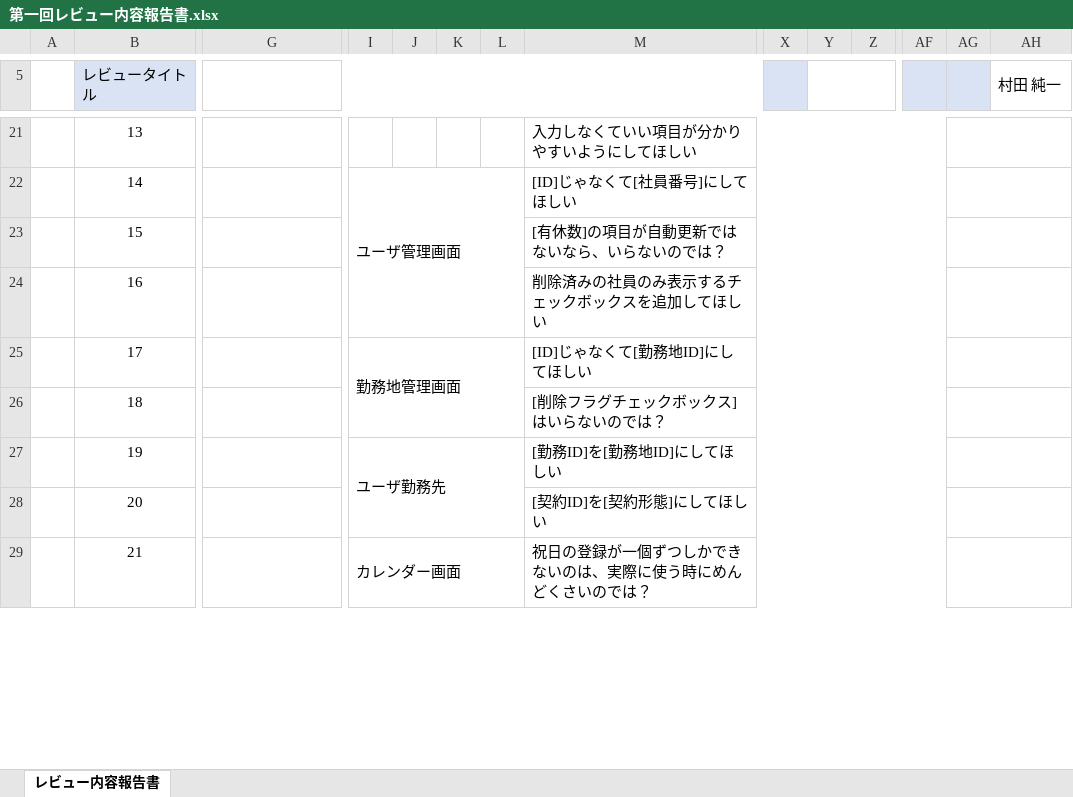
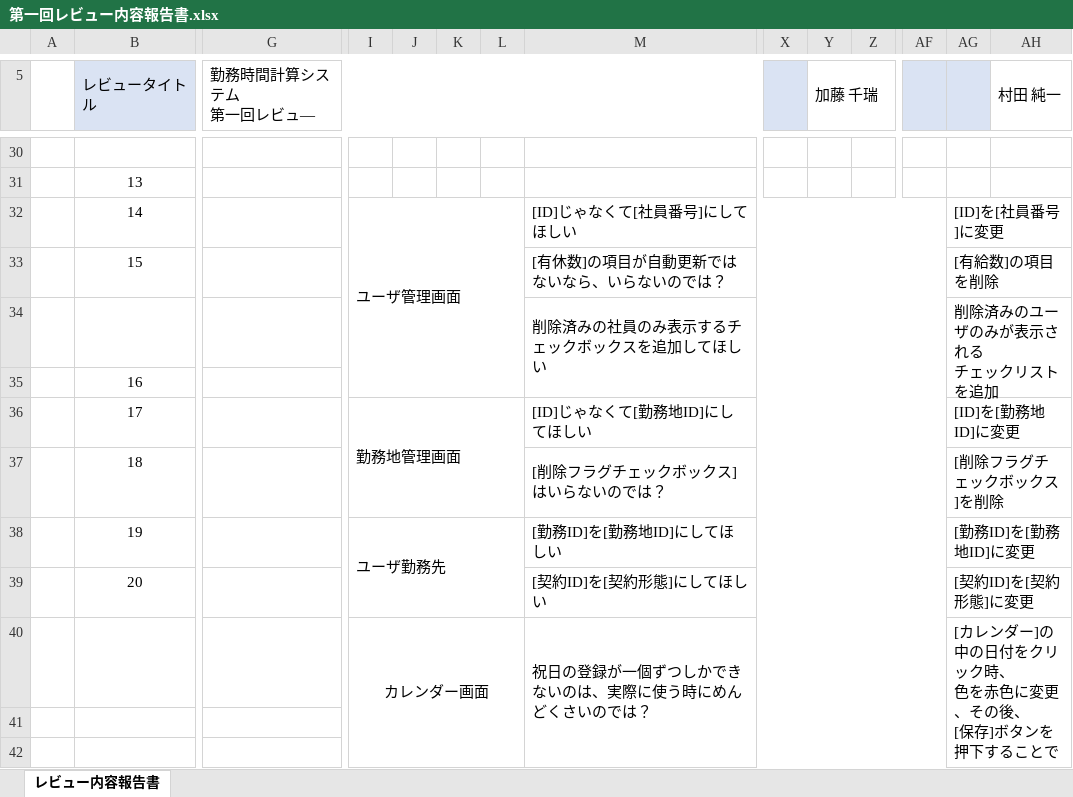
Before and after one commit to FIY24554/commpany_money, an Excel workbook: 第一回レビュー内容報告書.xlsx, sheet レビュー内容報告書, drawn as a sheet; only a part is shown, gaps mark what is left out; values as stored, in another font and other column widths than the file's, no borders; removed rows and columns are numbered as before the commit, all else as after; rows hold the shown columns only; ↵ is a line break in a cell; the diff covers the shown part only; the diff names each change by its address in the sheet, - before the commit and + after, or states it on an @@ line.

Commit message:
Update 第一回レビュー内容報告書.xlsx

```diff
--- a/第一回レビュー内容報告書.xlsx (sheet レビュー内容報告書)
+++ b/第一回レビュー内容報告書.xlsx (sheet レビュー内容報告書)
-G5: (empty)
+G5: 勤務時間計算システム ↵ 第一回レビュ―
-Y5: (empty)
+Y5: 加藤 千瑞
-row 30:  | 13 |  |  |  |  |  | 入力しなくていい項目が分かりやすいようにしてほしい
+row 30: (empty)
-M21:AF21 merged
-AG21:AR21 merged
+row 31:  | 13
-AG32: (empty)
+AG32: [ID]を[社員番号]に変更
-AG33: (empty)
+AG33: [有給数]の項目を削除
-row 24:  | 16 |  |  |  |  |  | 削除済みの社員のみ表示するチェックボックスを追加してほしい
+row 34:  |  |  |  |  |  |  | 削除済みの社員のみ表示するチェックボックスを追加してほしい |  |  |  |  | 削除済みのユーザのみが表示される ↵ チェックリストを追加
+row 35:  | 16
-AG36: (empty)
+AG36: [ID]を[勤務地ID]に変更
-AG37: (empty)
+AG37: [削除フラグチェックボックス]を削除
-AG38: (empty)
+AG38: [勤務ID]を[勤務地ID]に変更
-AG39: (empty)
+AG39: [契約ID]を[契約形態]に変更
+row 40:  |  |  | カレンダー画面 |  |  |  | 祝日の登録が一個ずつしかできないのは、実際に使う時にめんどくさいのでは？ |  |  |  |  | [カレンダー]の中の日付をクリック時、 ↵ 色を赤色に変更、その後、 ↵ [保存]ボタンを押下することで、 ↵ 変更内容を保存できるように変更
-row 41:  | 21 |  | カレンダー画面 |  |  |  | 祝日の登録が一個ずつしかできないのは、実際に使う時にめんどくさいのでは？
+row 41: (empty)
-I29:L29 merged
-M29:AF29 merged
-AG29:AR29 merged
+row 42: (empty)
```
Also changed, not shown: 18 added rows, 6 removed rows, 20 edited cells, cell formats and merged cells elsewhere in this sheet.
